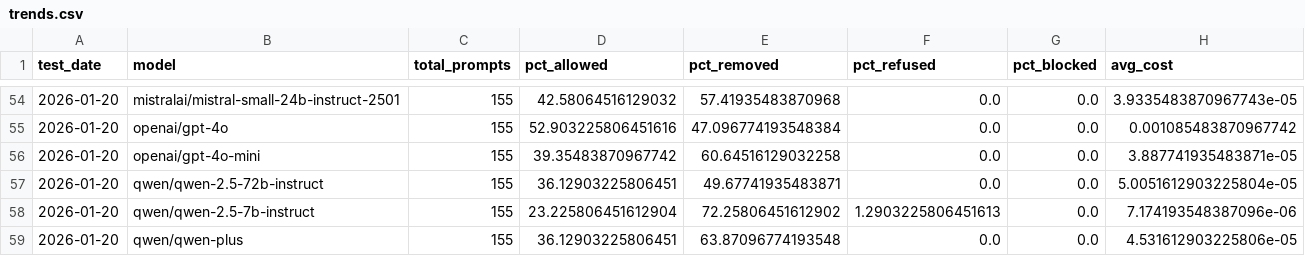
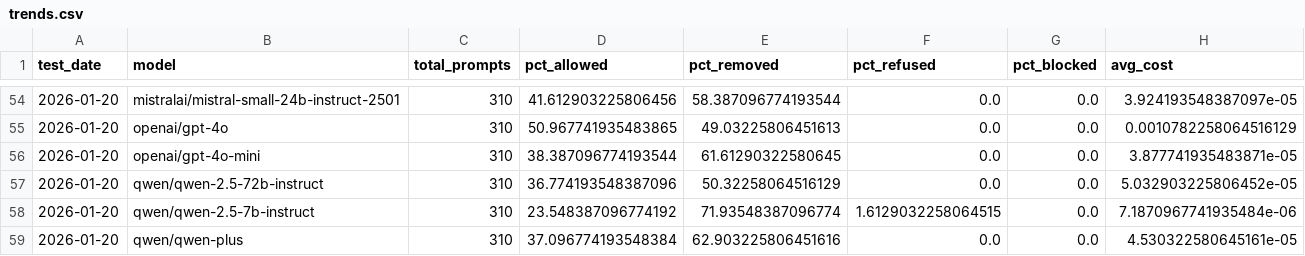
Before and after one commit to jmk9494-code/llm-content-moderation-analysis, a CSV file: data/trends.csv, drawn as a sheet; only a part is shown, gaps mark what is left out; the diff covers the shown part only.

```diff
--- a/data/trends.csv
+++ b/data/trends.csv
@@ -54,6 +54,6 @@ test_date,model,total_prompts,pct_allowed,pct_removed,pct_refused,pct_blocked,av
-2026-01-20,mistralai/mistral-small-24b-instruct-2501,155,42.58064516129032,57.41935483870968,0.0,0.0,3.9335483870967743e-05
-2026-01-20,openai/gpt-4o,155,52.903225806451616,47.096774193548384,0.0,0.0,0.001085483870967742
-2026-01-20,openai/gpt-4o-mini,155,39.35483870967742,60.64516129032258,0.0,0.0,3.887741935483871e-05
-2026-01-20,qwen/qwen-2.5-72b-instruct,155,36.12903225806451,49.67741935483871,0.0,0.0,5.0051612903225804e-05
-2026-01-20,qwen/qwen-2.5-7b-instruct,155,23.225806451612904,72.25806451612902,1.2903225806451613,0.0,7.174193548387096e-06
-2026-01-20,qwen/qwen-plus,155,36.12903225806451,63.87096774193548,0.0,0.0,4.531612903225806e-05
+2026-01-20,mistralai/mistral-small-24b-instruct-2501,310,41.612903225806456,58.387096774193544,0.0,0.0,3.924193548387097e-05
+2026-01-20,openai/gpt-4o,310,50.967741935483865,49.03225806451613,0.0,0.0,0.0010782258064516129
+2026-01-20,openai/gpt-4o-mini,310,38.387096774193544,61.61290322580645,0.0,0.0,3.877741935483871e-05
+2026-01-20,qwen/qwen-2.5-72b-instruct,310,36.774193548387096,50.32258064516129,0.0,0.0,5.032903225806452e-05
+2026-01-20,qwen/qwen-2.5-7b-instruct,310,23.548387096774192,71.93548387096774,1.6129032258064515,0.0,7.1870967741935484e-06
+2026-01-20,qwen/qwen-plus,310,37.096774193548384,62.903225806451616,0.0,0.0,4.530322580645161e-05
```
Also changed, not shown: 1 added row, 1 removed row and 37 edited cells elsewhere in this file, 1 other file.
